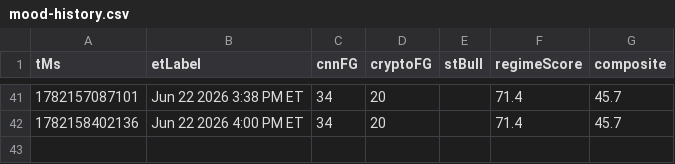
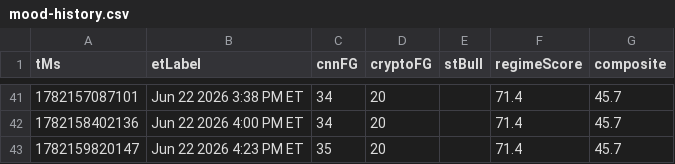
Before and after one commit to Jad-N/Market-Watcher, a CSV file: docs/mood-history.csv, drawn as a sheet; only a part is shown, gaps mark what is left out; the diff names each change by its address in the sheet, - before the commit and + after, or states it on an @@ line.

```diff
--- a/docs/mood-history.csv
+++ b/docs/mood-history.csv
+row 43: 1782159820147 | Jun 22 2026 4:23 PM ET | 35 | 20 |  | 71.4 | 45.7
```
Also changed, not shown: regime history.csv, source-quality history.csv, 4 other files.
